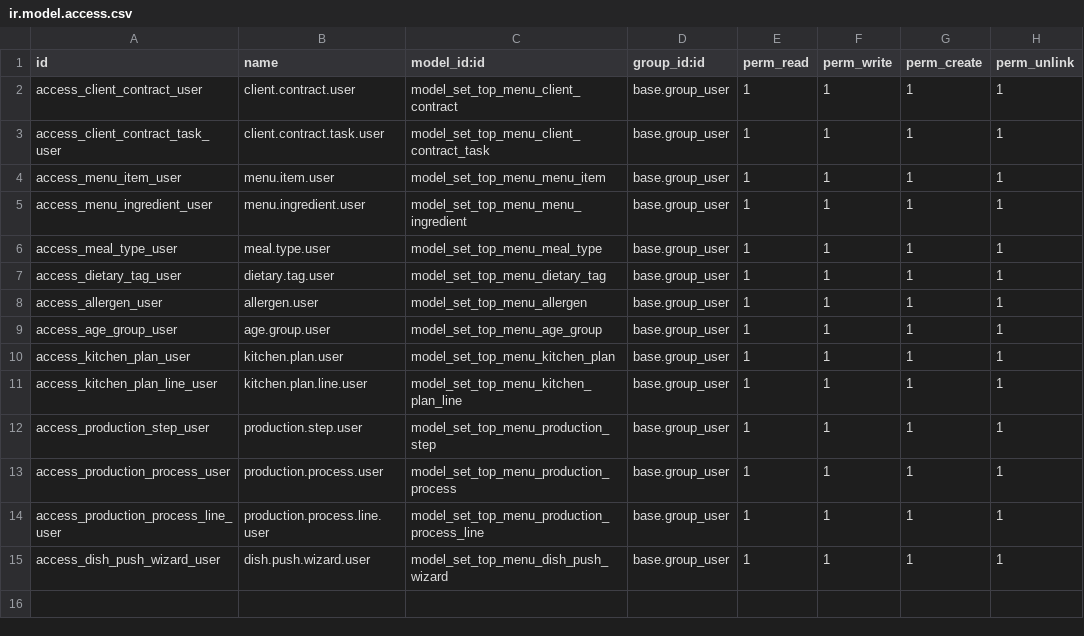
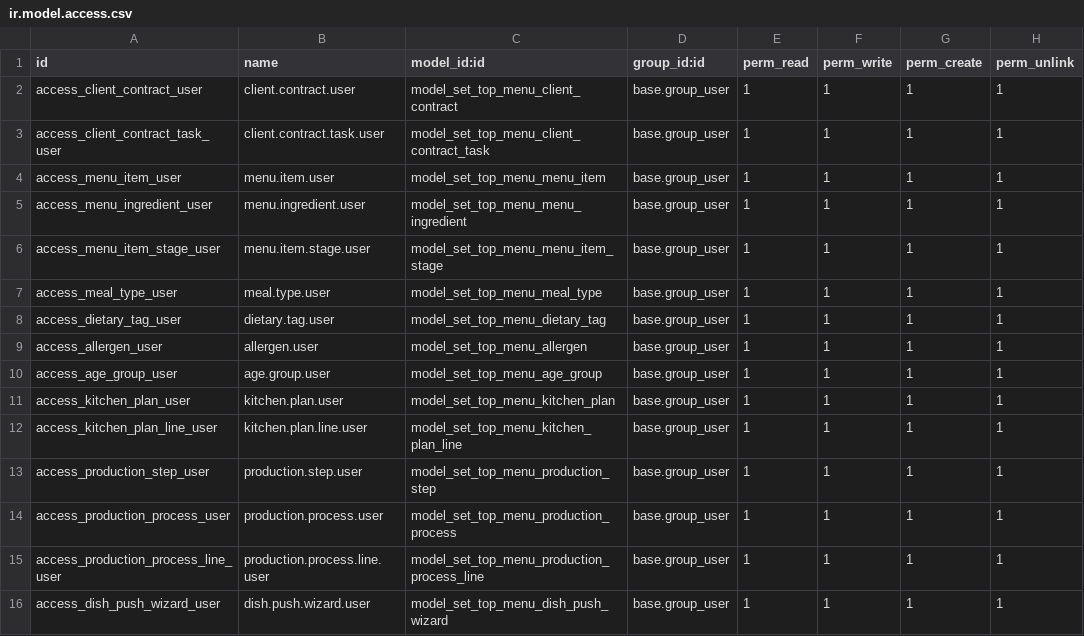
Before and after one commit to abeetran/lodoo, a CSV file: addons/set_top_menu/security/ir.model.access.csv, drawn as a sheet; the diff names each change by its address in the sheet, - before the commit and + after, or states it on an @@ line.

```diff
--- a/addons/set_top_menu/security/ir.model.access.csv
+++ b/addons/set_top_menu/security/ir.model.access.csv
+row 6: access_menu_item_stage_user | menu.item.stage.user | model_set_top_menu_menu_item_stage | base.group_user | 1 | 1 | 1 | 1
```
Also changed, not shown: 9 other files.
